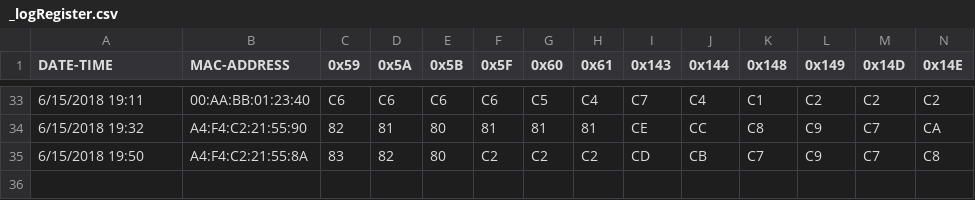
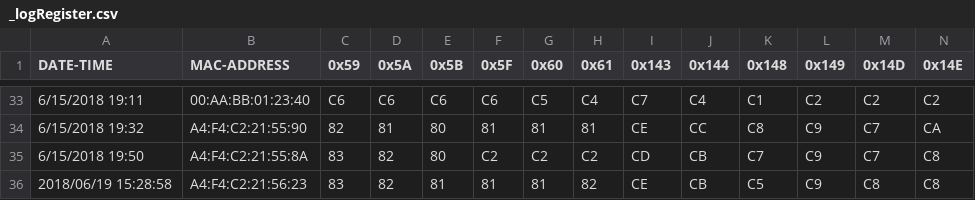
Before and after one commit to fengyubox/ToolCalibWifiGW040H, a CSV file: ToolCalibWifiForGW040H/ToolCalibWifiForGW040H/bin/Debug/_logRegister.csv, drawn as a sheet; only a part is shown, gaps mark what is left out; rows hold the shown columns only; the diff names each change by its address in the sheet, - before the commit and + after, or states it on an @@ line.

```diff
--- a/ToolCalibWifiForGW040H/ToolCalibWifiForGW040H/bin/Debug/_logRegister.csv
+++ b/ToolCalibWifiForGW040H/ToolCalibWifiForGW040H/bin/Debug/_logRegister.csv
+row 36: 2018/06/19 15:28:58 | A4:F4:C2:21:56:23 | 83 | 82 | 81 | 81 | 81 | 82 | CE | CB | C5 | C9 | C8 | C8
```
Also changed, not shown: 40 other files.
